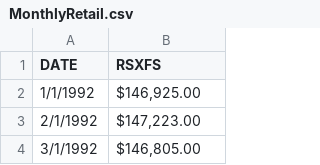
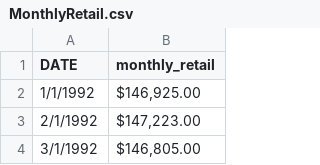
Before and after one commit to junaidqamer/HolidaySales, a CSV file: DataSets/MonthlyRetail.csv, drawn as a sheet; only a part is shown; the diff names each change by its address in the sheet, - before the commit and + after, or states it on an @@ line.

```diff
--- a/DataSets/MonthlyRetail.csv
+++ b/DataSets/MonthlyRetail.csv
-B1: RSXFS
+B1: monthly_retail
```
Also changed, not shown: 3 other files.
